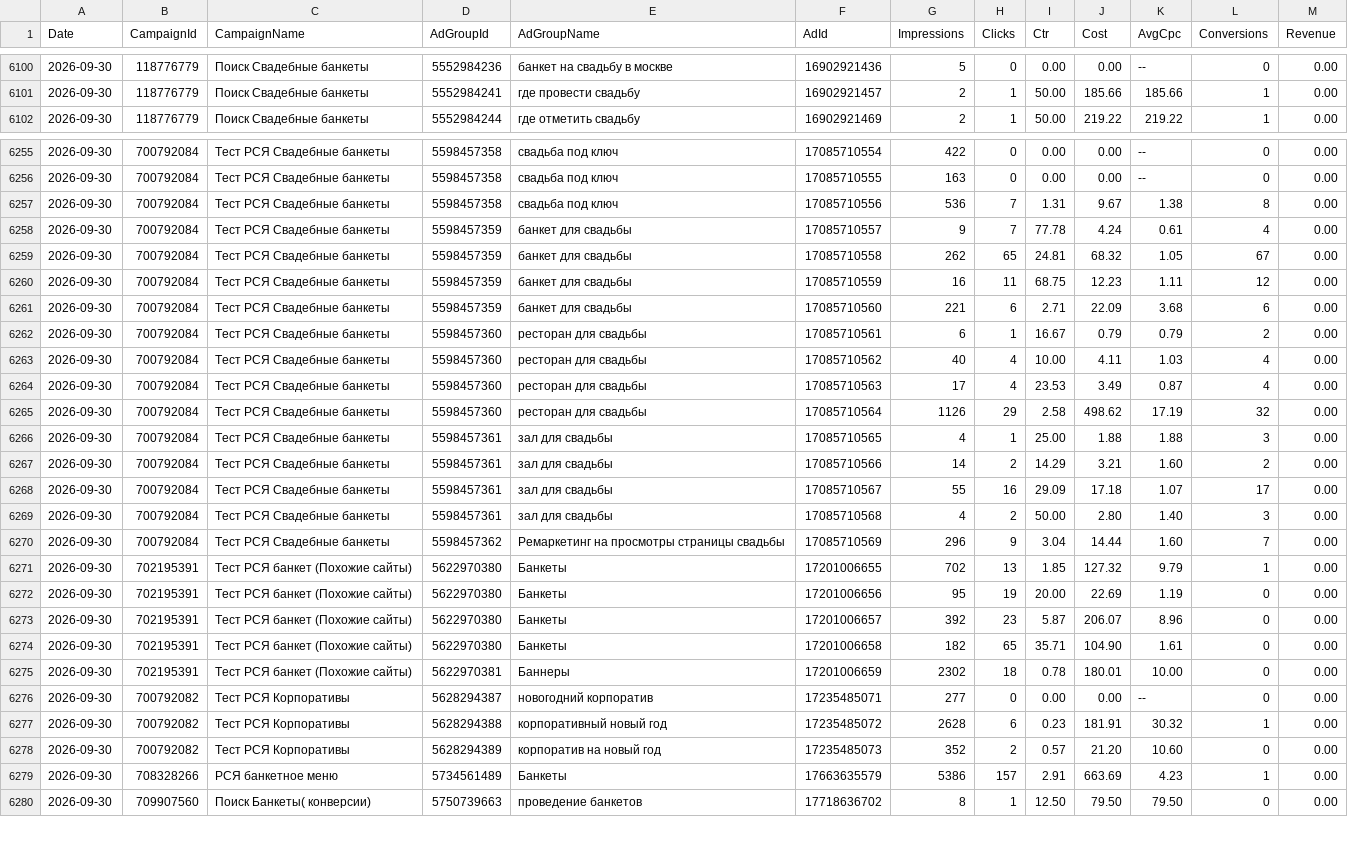
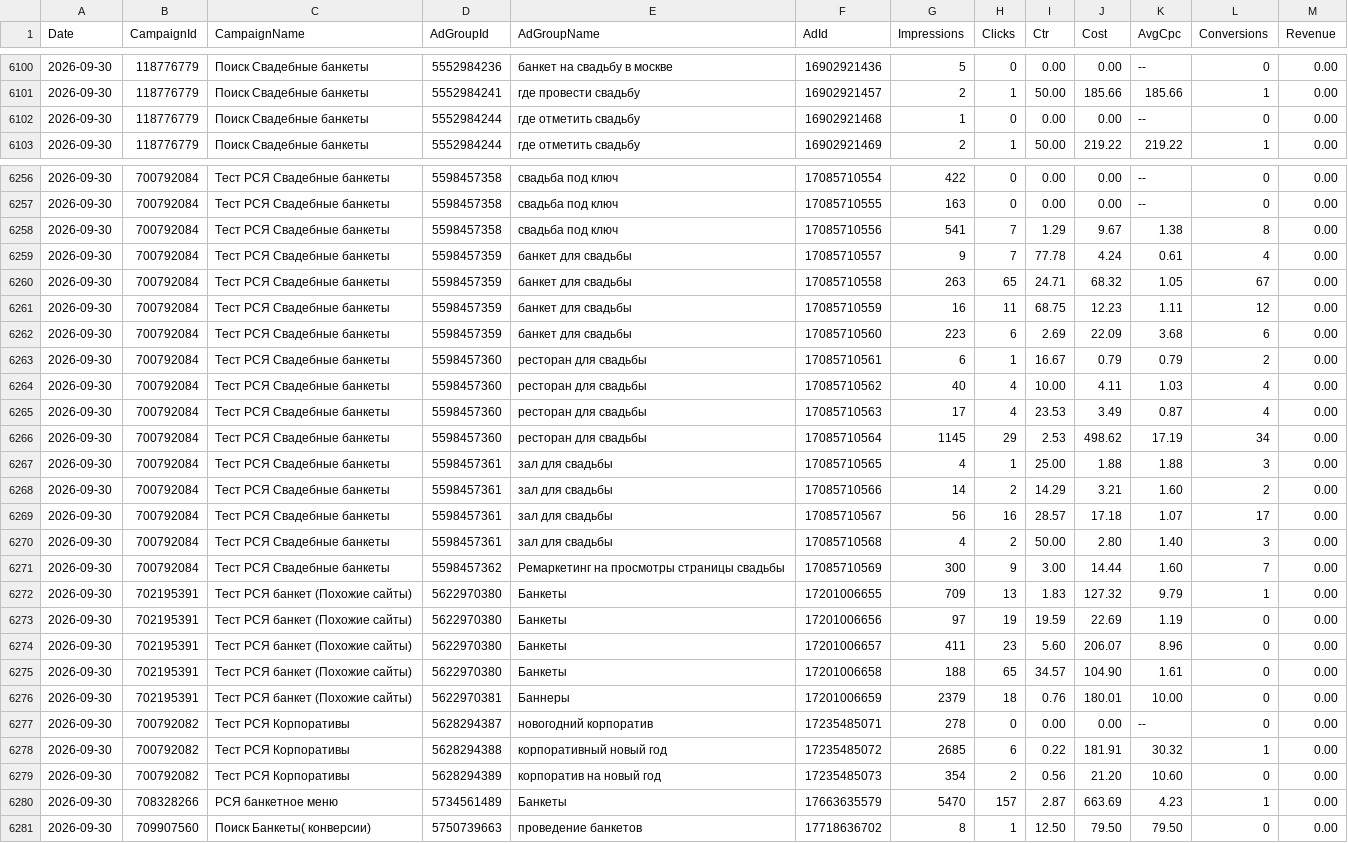
Before and after one commit to Alex19011901/advertising-control-pages, a TSV file: data/direct_report.tsv, drawn as a sheet; only a part is shown, gaps mark what is left out; the diff covers the shown part only.

```diff
--- a/data/direct_report.tsv
+++ b/data/direct_report.tsv
@@ -6101,2 +6101,3 @@ Date	CampaignId	CampaignName	AdGroupId	AdGroupName	AdId	Impressions	Clicks	Ctr	C
 2026-09-30	118776779	Поиск Свадебные банкеты	5552984241	где провести свадьбу	16902921457	2	1	50.00	185.66	185.66	1	0.00
+2026-09-30	118776779	Поиск Свадебные банкеты	5552984244	где отметить свадьбу	16902921468	1	0	0.00	0.00	--	0	0.00
 2026-09-30	118776779	Поиск Свадебные банкеты	5552984244	где отметить свадьбу	16902921469	2	1	50.00	219.22	219.22	1	0.00
@@ -6256,7 +6257,7 @@ Date	CampaignId	CampaignName	AdGroupId	AdGroupName	AdId	Impressions	Clicks	Ctr	C
 2026-09-30	700792084	Тест РСЯ Свадебные банкеты	5598457358	свадьба под ключ	17085710555	163	0	0.00	0.00	--	0	0.00
-2026-09-30	700792084	Тест РСЯ Свадебные банкеты	5598457358	свадьба под ключ	17085710556	536	7	1.31	9.67	1.38	8	0.00
+2026-09-30	700792084	Тест РСЯ Свадебные банкеты	5598457358	свадьба под ключ	17085710556	541	7	1.29	9.67	1.38	8	0.00
 2026-09-30	700792084	Тест РСЯ Свадебные банкеты	5598457359	банкет для свадьбы	17085710557	9	7	77.78	4.24	0.61	4	0.00
-2026-09-30	700792084	Тест РСЯ Свадебные банкеты	5598457359	банкет для свадьбы	17085710558	262	65	24.81	68.32	1.05	67	0.00
+2026-09-30	700792084	Тест РСЯ Свадебные банкеты	5598457359	банкет для свадьбы	17085710558	263	65	24.71	68.32	1.05	67	0.00
 2026-09-30	700792084	Тест РСЯ Свадебные банкеты	5598457359	банкет для свадьбы	17085710559	16	11	68.75	12.23	1.11	12	0.00
-2026-09-30	700792084	Тест РСЯ Свадебные банкеты	5598457359	банкет для свадьбы	17085710560	221	6	2.71	22.09	3.68	6	0.00
+2026-09-30	700792084	Тест РСЯ Свадебные банкеты	5598457359	банкет для свадьбы	17085710560	223	6	2.69	22.09	3.68	6	0.00
 2026-09-30	700792084	Тест РСЯ Свадебные банкеты	5598457360	ресторан для свадьбы	17085710561	6	1	16.67	0.79	0.79	2	0.00
@@ -6264,17 +6265,17 @@ Date	CampaignId	CampaignName	AdGroupId	AdGroupName	AdId	Impressions	Clicks	Ctr	C
 2026-09-30	700792084	Тест РСЯ Свадебные банкеты	5598457360	ресторан для свадьбы	17085710563	17	4	23.53	3.49	0.87	4	0.00
-2026-09-30	700792084	Тест РСЯ Свадебные банкеты	5598457360	ресторан для свадьбы	17085710564	1126	29	2.58	498.62	17.19	32	0.00
+2026-09-30	700792084	Тест РСЯ Свадебные банкеты	5598457360	ресторан для свадьбы	17085710564	1145	29	2.53	498.62	17.19	34	0.00
 2026-09-30	700792084	Тест РСЯ Свадебные банкеты	5598457361	зал для свадьбы	17085710565	4	1	25.00	1.88	1.88	3	0.00
 2026-09-30	700792084	Тест РСЯ Свадебные банкеты	5598457361	зал для свадьбы	17085710566	14	2	14.29	3.21	1.60	2	0.00
-2026-09-30	700792084	Тест РСЯ Свадебные банкеты	5598457361	зал для свадьбы	17085710567	55	16	29.09	17.18	1.07	17	0.00
+2026-09-30	700792084	Тест РСЯ Свадебные банкеты	5598457361	зал для свадьбы	17085710567	56	16	28.57	17.18	1.07	17	0.00
 2026-09-30	700792084	Тест РСЯ Свадебные банкеты	5598457361	зал для свадьбы	17085710568	4	2	50.00	2.80	1.40	3	0.00
-2026-09-30	700792084	Тест РСЯ Свадебные банкеты	5598457362	Ремаркетинг на просмотры страницы свадьбы	17085710569	296	9	3.04	14.44	1.60	7	0.00
-2026-09-30	702195391	Тест РСЯ банкет (Похожие сайты)	5622970380	Банкеты	17201006655	702	13	1.85	127.32	9.79	1	0.00
-2026-09-30	702195391	Тест РСЯ банкет (Похожие сайты)	5622970380	Банкеты	17201006656	95	19	20.00	22.69	1.19	0	0.00
-2026-09-30	702195391	Тест РСЯ банкет (Похожие сайты)	5622970380	Банкеты	17201006657	392	23	5.87	206.07	8.96	0	0.00
-2026-09-30	702195391	Тест РСЯ банкет (Похожие сайты)	5622970380	Банкеты	17201006658	182	65	35.71	104.90	1.61	0	0.00
-2026-09-30	702195391	Тест РСЯ банкет (Похожие сайты)	5622970381	Баннеры	17201006659	2302	18	0.78	180.01	10.00	0	0.00
-2026-09-30	700792082	Тест РСЯ Корпоративы	5628294387	новогодний корпоратив	17235485071	277	0	0.00	0.00	--	0	0.00
-2026-09-30	700792082	Тест РСЯ Корпоративы	5628294388	корпоративный новый год	17235485072	2628	6	0.23	181.91	30.32	1	0.00
-2026-09-30	700792082	Тест РСЯ Корпоративы	5628294389	корпоратив на новый год	17235485073	352	2	0.57	21.20	10.60	0	0.00
-2026-09-30	708328266	РСЯ банкетное меню	5734561489	Банкеты	17663635579	5386	157	2.91	663.69	4.23	1	0.00
+2026-09-30	700792084	Тест РСЯ Свадебные банкеты	5598457362	Ремаркетинг на просмотры страницы свадьбы	17085710569	300	9	3.00	14.44	1.60	7	0.00
+2026-09-30	702195391	Тест РСЯ банкет (Похожие сайты)	5622970380	Банкеты	17201006655	709	13	1.83	127.32	9.79	1	0.00
+2026-09-30	702195391	Тест РСЯ банкет (Похожие сайты)	5622970380	Банкеты	17201006656	97	19	19.59	22.69	1.19	0	0.00
+2026-09-30	702195391	Тест РСЯ банкет (Похожие сайты)	5622970380	Банкеты	17201006657	411	23	5.60	206.07	8.96	0	0.00
+2026-09-30	702195391	Тест РСЯ банкет (Похожие сайты)	5622970380	Банкеты	17201006658	188	65	34.57	104.90	1.61	0	0.00
+2026-09-30	702195391	Тест РСЯ банкет (Похожие сайты)	5622970381	Баннеры	17201006659	2379	18	0.76	180.01	10.00	0	0.00
+2026-09-30	700792082	Тест РСЯ Корпоративы	5628294387	новогодний корпоратив	17235485071	278	0	0.00	0.00	--	0	0.00
+2026-09-30	700792082	Тест РСЯ Корпоративы	5628294388	корпоративный новый год	17235485072	2685	6	0.22	181.91	30.32	1	0.00
+2026-09-30	700792082	Тест РСЯ Корпоративы	5628294389	корпоратив на новый год	17235485073	354	2	0.56	21.20	10.60	0	0.00
+2026-09-30	708328266	РСЯ банкетное меню	5734561489	Банкеты	17663635579	5470	157	2.87	663.69	4.23	1	0.00
 2026-09-30	709907560	Поиск Банкеты( конверсии)	5750739663	проведение банкетов	17718636702	8	1	12.50	79.50	79.50	0	0.00
```
Also changed, not shown: 103 edited cells elsewhere in this file, 4 other files.
